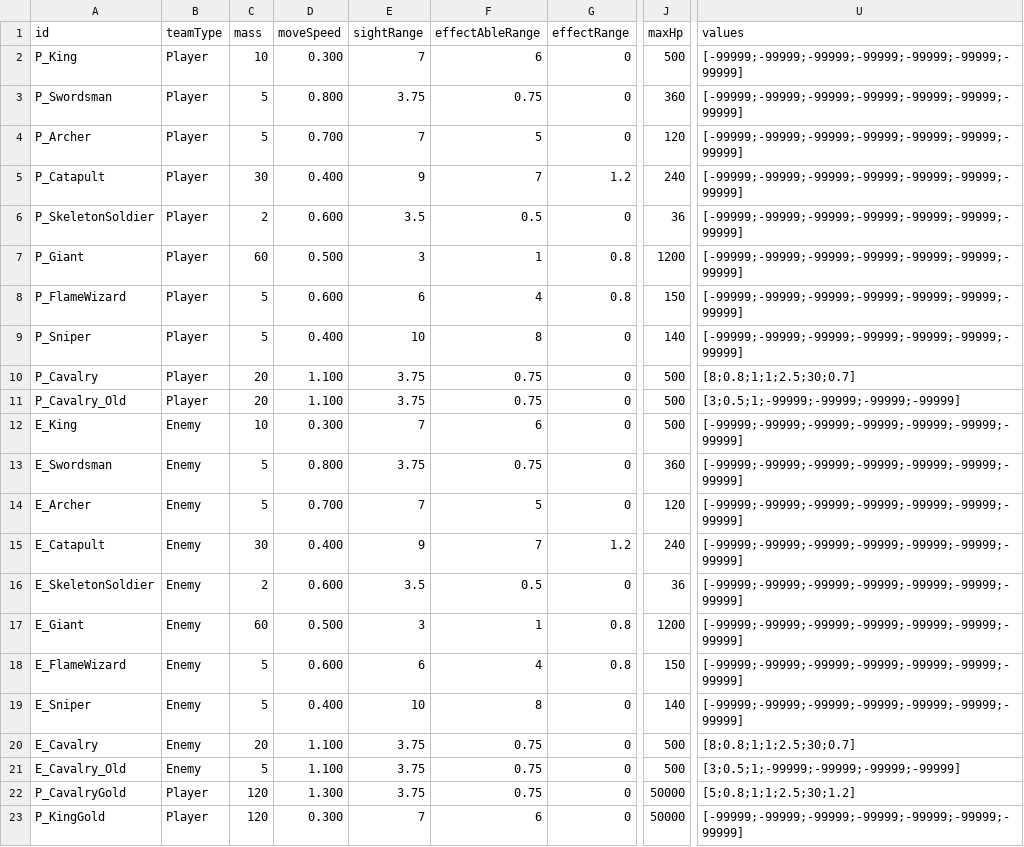
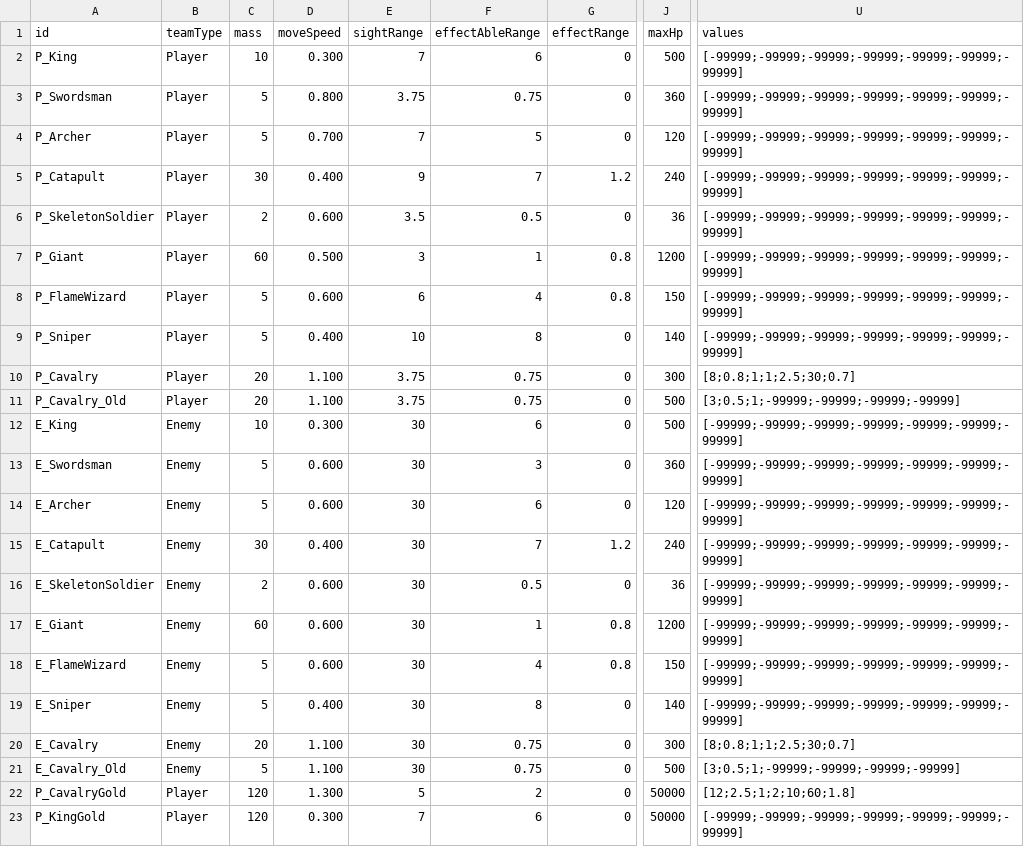
Before and after one commit to AlohaFactory-Dev/SimpleSiege, a CSV file: Assets/Coconut/Configs/Tables/Unit.csv, drawn as a sheet; only a part is shown, gaps mark what is left out; the diff names each change by its address in the sheet, - before the commit and + after, or states it on an @@ line.

```diff
--- a/Assets/Coconut/Configs/Tables/Unit.csv
+++ b/Assets/Coconut/Configs/Tables/Unit.csv
-J10 (maxHp): 500
+J10 (maxHp): 300
-E12 (sightRange): 7
+E12 (sightRange): 30
-D13 (moveSpeed): 0.800
+D13 (moveSpeed): 0.600
-E13 (sightRange): 3.75
+E13 (sightRange): 30
-F13 (effectAbleRange): 0.75
+F13 (effectAbleRange): 3
-D14 (moveSpeed): 0.700
+D14 (moveSpeed): 0.600
-E14 (sightRange): 7
+E14 (sightRange): 30
-F14 (effectAbleRange): 5
+F14 (effectAbleRange): 6
-E15 (sightRange): 9
+E15 (sightRange): 30
-E16 (sightRange): 3.5
+E16 (sightRange): 30
-D17 (moveSpeed): 0.500
+D17 (moveSpeed): 0.600
-E17 (sightRange): 3
+E17 (sightRange): 30
-E18 (sightRange): 6
+E18 (sightRange): 30
-E19 (sightRange): 10
+E19 (sightRange): 30
-E20:E21 (sightRange): 3.75
+E20:E21 (sightRange): 30
-J20 (maxHp): 500
+J20 (maxHp): 300
-E22 (sightRange): 3.75
+E22 (sightRange): 5
-F22 (effectAbleRange): 0.75
+F22 (effectAbleRange): 2
-U22 (values): [5;0.8;1;1;2.5;30;1.2]
+U22 (values): [12;2.5;1;2;10;60;1.8]
```
Also changed, not shown: Assets/Coconut/Configs/Tables/Building.csv, 4 other files.
